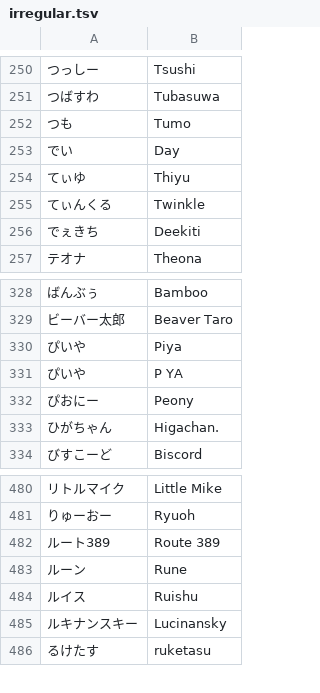
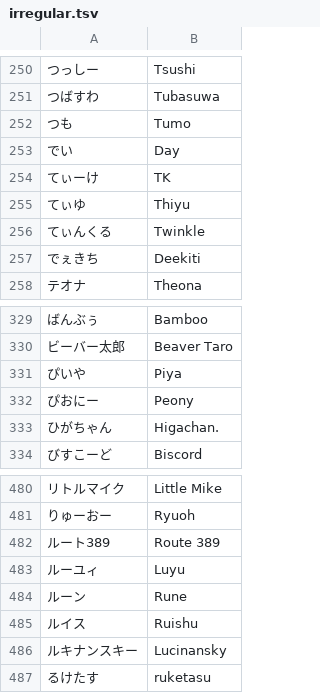
Before and after one commit to kenniky/smashgg-japanese-romanizer, a TSV file: irregular.tsv, drawn as a sheet; only a part is shown, gaps mark what is left out; removed rows and columns are numbered as before the commit, all else as after; the diff names each change by its address in the sheet, - before the commit and + after, or states it on an @@ line.

Commit message:
general cleanup

```diff
--- a/irregular.tsv
+++ b/irregular.tsv
+row 254: てぃーけ | TK
-row 331: ぴいや | P YA
+row 483: ルーユィ | Luyu
```
